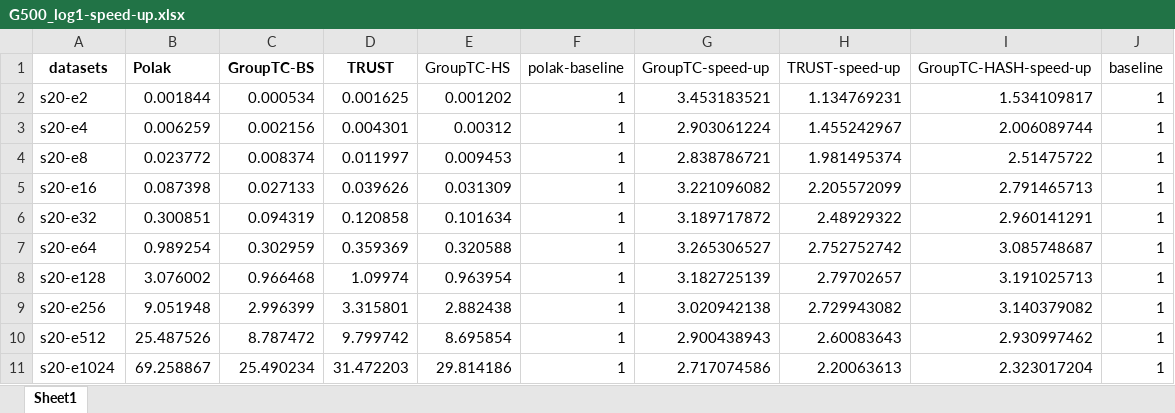
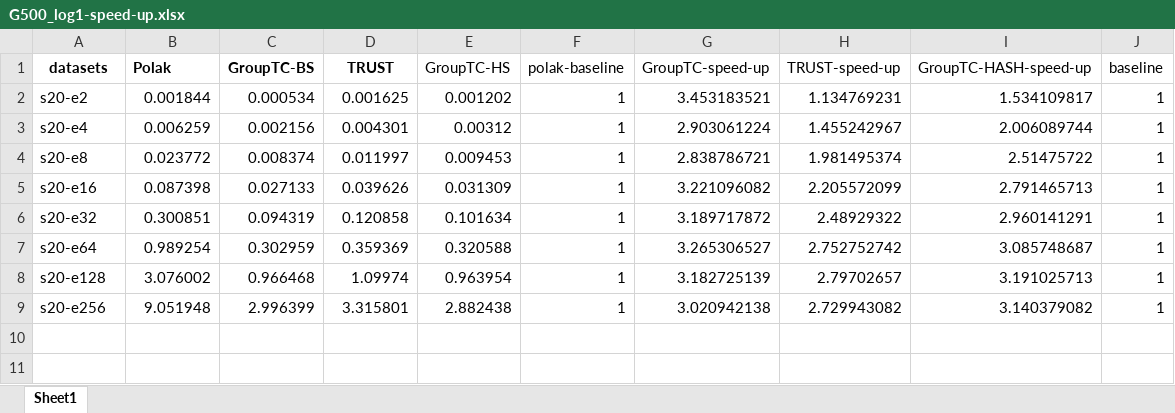
Before and after one commit to Nanqipro/TC_Log_result_processing, an Excel workbook: draw_graph/G500_log/G500_log1-speed-up.xlsx, sheet Sheet1, drawn as a sheet; values as stored, in another font and other column widths than the file's, no borders; the diff names each change by its address in the sheet, - before the commit and + after, or states it on an @@ line.

```diff
--- a/draw_graph/G500_log/G500_log1-speed-up.xlsx (sheet Sheet1)
+++ b/draw_graph/G500_log/G500_log1-speed-up.xlsx (sheet Sheet1)
-row 10: s20-e512 | 25.487526 | 8.787472 | 9.799742 | 8.695854 | 1 | 2.900438943 | 2.60083643 | 2.930997462 | 1
-row 11: s20-e1024 | 69.258867 | 25.490234 | 31.472203 | 29.814186 | 1 | 2.717074586 | 2.20063613 | 2.323017204 | 1
```
Also changed, not shown: draw_graph/G500_log/G500_log2-speed-up.xlsx, draw_graph/TrustVSGroupTC/lowDegree-buildIndex.xlsx, 12 other files.
